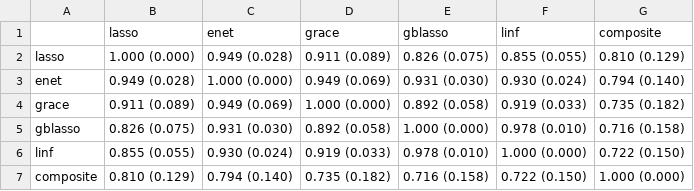
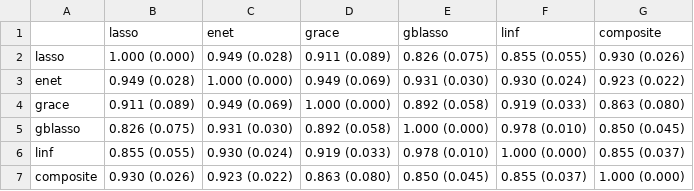
Before and after one commit to SivoDaskalov/net-reg-dissertation, a CSV file: python/results/orctun_similarities.csv, drawn as a sheet.

```diff
--- a/python/results/orctun_similarities.csv
+++ b/python/results/orctun_similarities.csv
@@ -1,7 +1,7 @@
 ,lasso,enet,grace,gblasso,linf,composite
-lasso,1.000 (0.000),0.949 (0.028),0.911 (0.089),0.826 (0.075),0.855 (0.055),0.810 (0.129)
-enet,0.949 (0.028),1.000 (0.000),0.949 (0.069),0.931 (0.030),0.930 (0.024),0.794 (0.140)
-grace,0.911 (0.089),0.949 (0.069),1.000 (0.000),0.892 (0.058),0.919 (0.033),0.735 (0.182)
-gblasso,0.826 (0.075),0.931 (0.030),0.892 (0.058),1.000 (0.000),0.978 (0.010),0.716 (0.158)
-linf,0.855 (0.055),0.930 (0.024),0.919 (0.033),0.978 (0.010),1.000 (0.000),0.722 (0.150)
-composite,0.810 (0.129),0.794 (0.140),0.735 (0.182),0.716 (0.158),0.722 (0.150),1.000 (0.000)
+lasso,1.000 (0.000),0.949 (0.028),0.911 (0.089),0.826 (0.075),0.855 (0.055),0.930 (0.026)
+enet,0.949 (0.028),1.000 (0.000),0.949 (0.069),0.931 (0.030),0.930 (0.024),0.923 (0.022)
+grace,0.911 (0.089),0.949 (0.069),1.000 (0.000),0.892 (0.058),0.919 (0.033),0.863 (0.080)
+gblasso,0.826 (0.075),0.931 (0.030),0.892 (0.058),1.000 (0.000),0.978 (0.010),0.850 (0.045)
+linf,0.855 (0.055),0.930 (0.024),0.919 (0.033),0.978 (0.010),1.000 (0.000),0.855 (0.037)
+composite,0.930 (0.026),0.923 (0.022),0.863 (0.080),0.850 (0.045),0.855 (0.037),1.000 (0.000)
```
Also changed, not shown: python/results/orctun_results_coef_correlation_p550_summary.csv, 18 other files.
